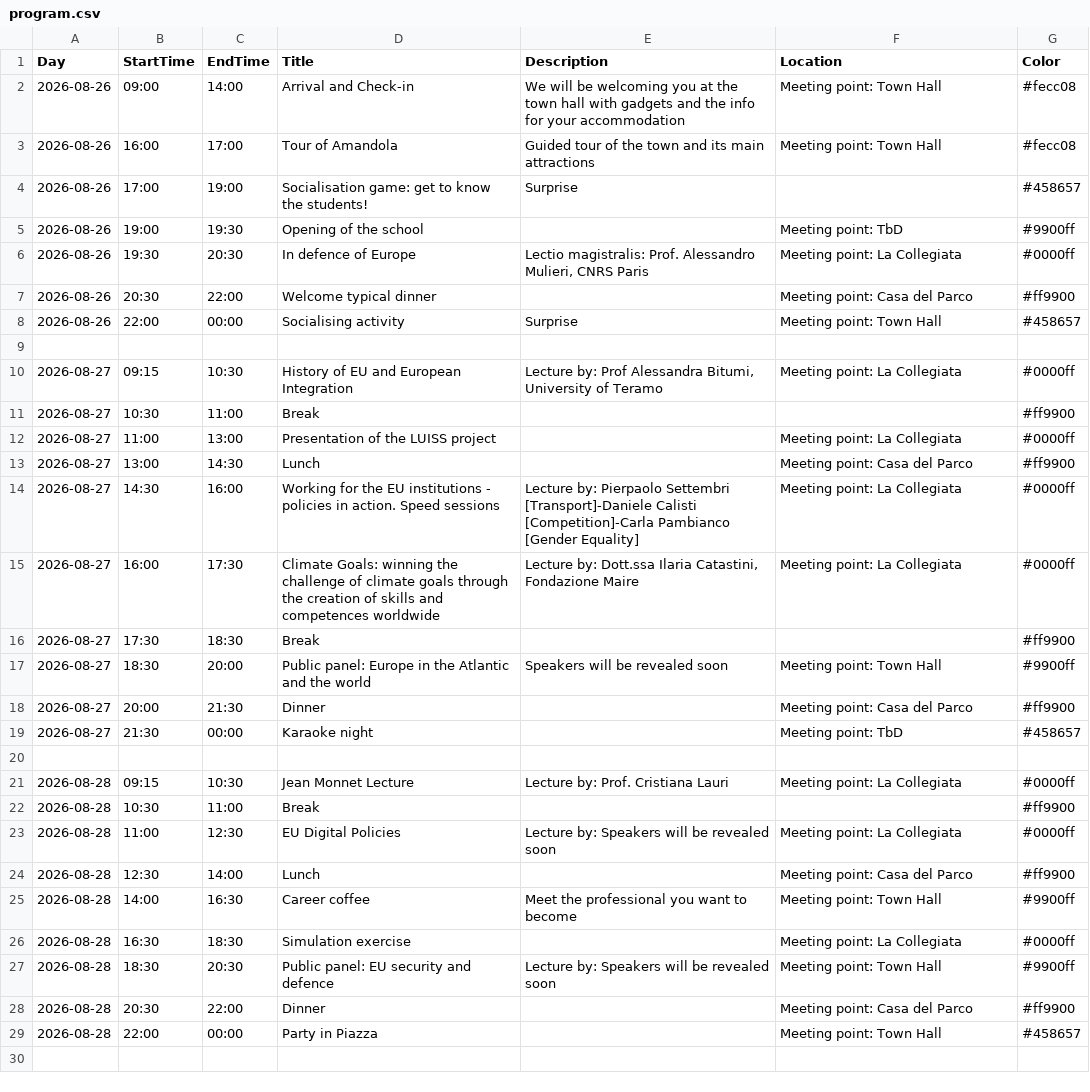
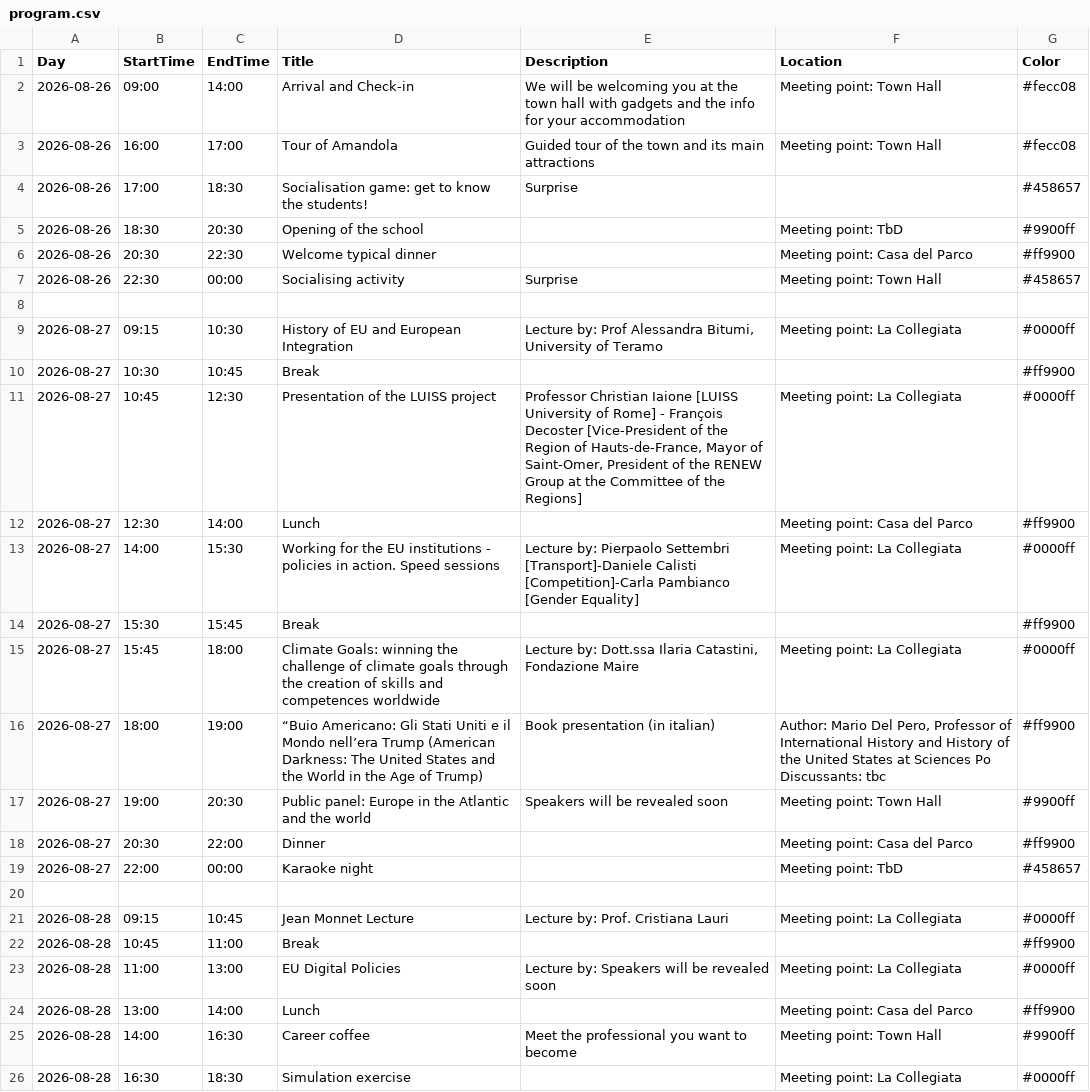
Before and after one commit to 1ngVG/SibilliniEuropa, a CSV file: schedule/program.csv, drawn as a sheet; only a part is shown; the shorter side is filled out with more unchanged rows; the diff covers the shown part only.

Commit message:
FIX: Update programme

```diff
--- a/schedule/program.csv
+++ b/schedule/program.csv
@@ -3,23 +3,23 @@ Day;StartTime;EndTime;Title;Description;Location;Color
 2026-08-26;16:00;17:00;Tour of Amandola;Guided tour of the town and its main attractions;Meeting point: Town Hall;#fecc08
-2026-08-26;17:00;19:00;Socialisation game: get to know the students!;Surprise;;#458657
-2026-08-26;19:00;19:30;Opening of the school;;Meeting point: TbD;#9900ff
-2026-08-26;19:30;20:30;In defence of Europe;Lectio magistralis: Prof. Alessandro Mulieri, CNRS Paris;Meeting point: La Collegiata;#0000ff
-2026-08-26;20:30;22:00;Welcome typical dinner;;Meeting point: Casa del Parco;#ff9900
-2026-08-26;22:00;00:00;Socialising activity;Surprise;Meeting point: Town Hall;#458657
+2026-08-26;17:00;18:30;Socialisation game: get to know the students!;Surprise;;#458657
+2026-08-26;18:30;20:30;Opening of the school;;Meeting point: TbD;#9900ff
+2026-08-26;20:30;22:30;Welcome typical dinner;;Meeting point: Casa del Parco;#ff9900
+2026-08-26;22:30;00:00;Socialising activity;Surprise;Meeting point: Town Hall;#458657
 
 2026-08-27;09:15;10:30;History of EU and European Integration;Lecture by: Prof Alessandra Bitumi, University of Teramo;Meeting point: La Collegiata;#0000ff
-2026-08-27;10:30;11:00;Break;;;#ff9900
-2026-08-27;11:00;13:00;Presentation of the LUISS project;;Meeting point: La Collegiata;#0000ff
-2026-08-27;13:00;14:30;Lunch;;Meeting point: Casa del Parco;#ff9900
-2026-08-27;14:30;16:00;Working for the EU institutions - policies in action. Speed sessions;Lecture by: Pierpaolo Settembri [Transport]-Daniele Calisti [Competition]-Carla Pambianco [Gender Equality];Meeting point: La Collegiata;#0000ff
-2026-08-27;16:00;17:30;Climate Goals: winning the challenge of climate goals through the creation of skills and competences worldwide;Lecture by: Dott.ssa Ilaria Catastini, Fondazione Maire;Meeting point: La Collegiata;#0000ff
-2026-08-27;17:30;18:30;Break;;;#ff9900
-2026-08-27;18:30;20:00;Public panel: Europe in the Atlantic and the world;Speakers will be revealed soon;Meeting point: Town Hall;#9900ff
-2026-08-27;20:00;21:30;Dinner;;Meeting point: Casa del Parco;#ff9900
-2026-08-27;21:30;00:00;Karaoke night;;Meeting point: TbD;#458657
+2026-08-27;10:30;10:45;Break;;;#ff9900
+2026-08-27;10:45;12:30;Presentation of the LUISS project;Professor Christian Iaione [LUISS University of Rome] - François Decoster [Vice-President of the Region of Hauts-de-France, Mayor of Saint-Omer, President of the RENEW Group at the Committee of the Regions];Meeting point: La Collegiata;#0000ff
+2026-08-27;12:30;14:00;Lunch;;Meeting point: Casa del Parco;#ff9900
+2026-08-27;14:00;15:30;Working for the EU institutions - policies in action. Speed sessions;Lecture by: Pierpaolo Settembri [Transport]-Daniele Calisti [Competition]-Carla Pambianco [Gender Equality];Meeting point: La Collegiata;#0000ff
+2026-08-27;15:30;15:45;Break;;;#ff9900
+2026-08-27;15:45;18:00;Climate Goals: winning the challenge of climate goals through the creation of skills and competences worldwide;Lecture by: Dott.ssa Ilaria Catastini, Fondazione Maire;Meeting point: La Collegiata;#0000ff
+2026-08-27;18:00;19:00;“Buio Americano: Gli Stati Uniti e il Mondo nell’era Trump (American Darkness: The United States and the World in the Age of Trump);	Book presentation (in italian);Author: Mario Del Pero, Professor of International History and History of the United States at Sciences Po Discussants: tbc;#ff9900
+2026-08-27;19:00;20:30;Public panel: Europe in the Atlantic and the world;Speakers will be revealed soon;Meeting point: Town Hall;#9900ff
+2026-08-27;20:30;22:00;Dinner;;Meeting point: Casa del Parco;#ff9900
+2026-08-27;22:00;00:00;Karaoke night;;Meeting point: TbD;#458657
 
-2026-08-28;09:15;10:30;Jean Monnet Lecture;Lecture by: Prof. Cristiana Lauri;Meeting point: La Collegiata;#0000ff
-2026-08-28;10:30;11:00;Break;;;#ff9900
-2026-08-28;11:00;12:30;EU Digital Policies;Lecture by: Speakers will be revealed soon;Meeting point: La Collegiata;#0000ff
-2026-08-28;12:30;14:00;Lunch;;Meeting point: Casa del Parco;#ff9900
+2026-08-28;09:15;10:45;Jean Monnet Lecture;Lecture by: Prof. Cristiana Lauri;Meeting point: La Collegiata;#0000ff
+2026-08-28;10:45;11:00;Break;;;#ff9900
+2026-08-28;11:00;13:00;EU Digital Policies;Lecture by: Speakers will be revealed soon;Meeting point: La Collegiata;#0000ff
+2026-08-28;13:00;14:00;Lunch;;Meeting point: Casa del Parco;#ff9900
 2026-08-28;14:00;16:30;Career coffee;Meet the professional you want to become;Meeting point: Town Hall;#9900ff
```
Also changed, not shown: 1 added row and 2 edited cells elsewhere in this file.
